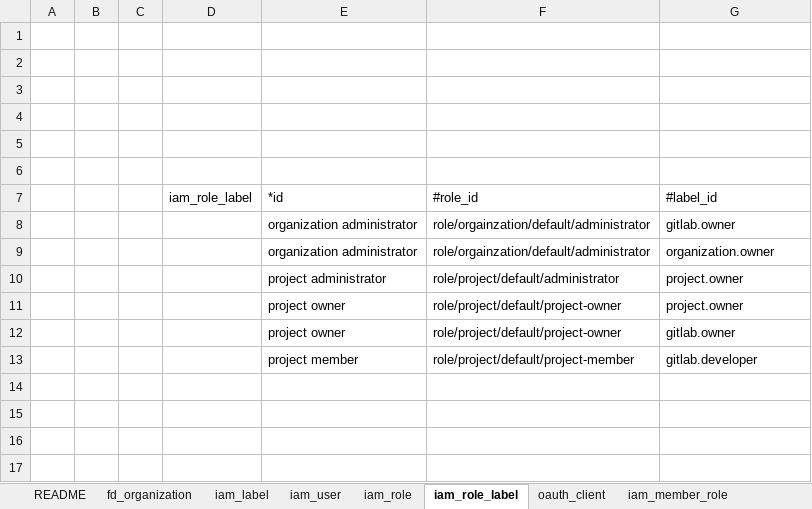
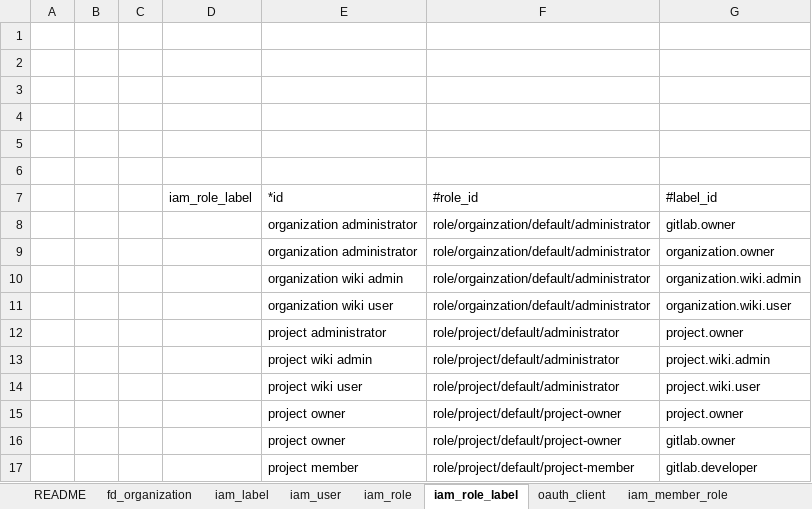
Before and after one commit to choerodon/iam-service, an Excel workbook: src/main/resources/script/db/2018-03-27-init-data.xlsx, sheet iam_role_label, drawn as a sheet; values as stored, in another font and other column widths than the file's, no borders; the diff names each change by its address in the sheet, - before the commit and + after, or states it on an @@ line.

Commit message:
[ADD] 添加wiki label

```diff
--- a/src/main/resources/script/db/2018-03-27-init-data.xlsx (sheet iam_role_label)
+++ b/src/main/resources/script/db/2018-03-27-init-data.xlsx (sheet iam_role_label)
+row 10:  |  |  |  | organization wiki admin | role/orgainzation/default/administrator | organization.wiki.admin
+row 11:  |  |  |  | organization wiki user | role/orgainzation/default/administrator | organization.wiki.user
+row 13:  |  |  |  | project wiki admin | role/project/default/administrator | project.wiki.admin
+row 14:  |  |  |  | project wiki user | role/project/default/administrator | project.wiki.user
```
Also changed, not shown: sheet iam_label.
